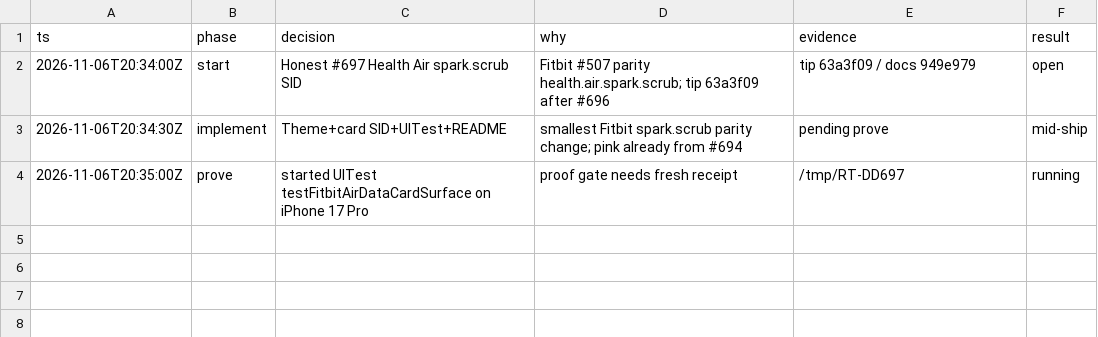
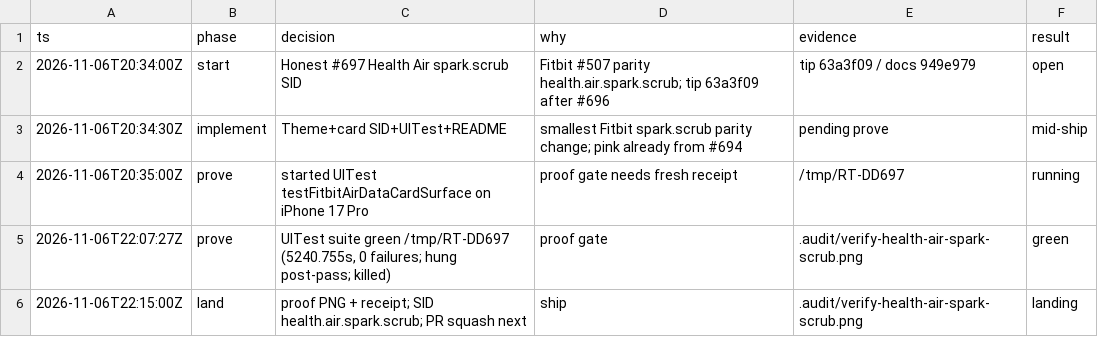
Before and after one commit to livicter/ReadinessTracker, a TSV file: .audit/honest-697-spark-scrub.tsv, drawn as a sheet; the diff names each change by its address in the sheet, - before the commit and + after, or states it on an @@ line.

Commit message:
chore: proof land #697 Health Air spark.scrub
UITest green /tmp/RT-DD697 (5240.755s, 0 failures; hung post-pass killed).
SID health.air.spark.scrub. Proof .audit/verify-health-air-spark-scrub.png.
model=deepseek-flash

```diff
--- a/.audit/honest-697-spark-scrub.tsv
+++ b/.audit/honest-697-spark-scrub.tsv
+row 5: 2026-11-06T22:07:27Z | prove | UITest suite green /tmp/RT-DD697 (5240.755s, 0 failures; hung post-pass; killed) | proof gate | .audit/verify-health-air-spark-scrub.png | green
+row 6: 2026-11-06T22:15:00Z | land | proof PNG + receipt; SID health.air.spark.scrub; PR squash next | ship | .audit/verify-health-air-spark-scrub.png | landing
```
Also changed, not shown: 5 other files.
